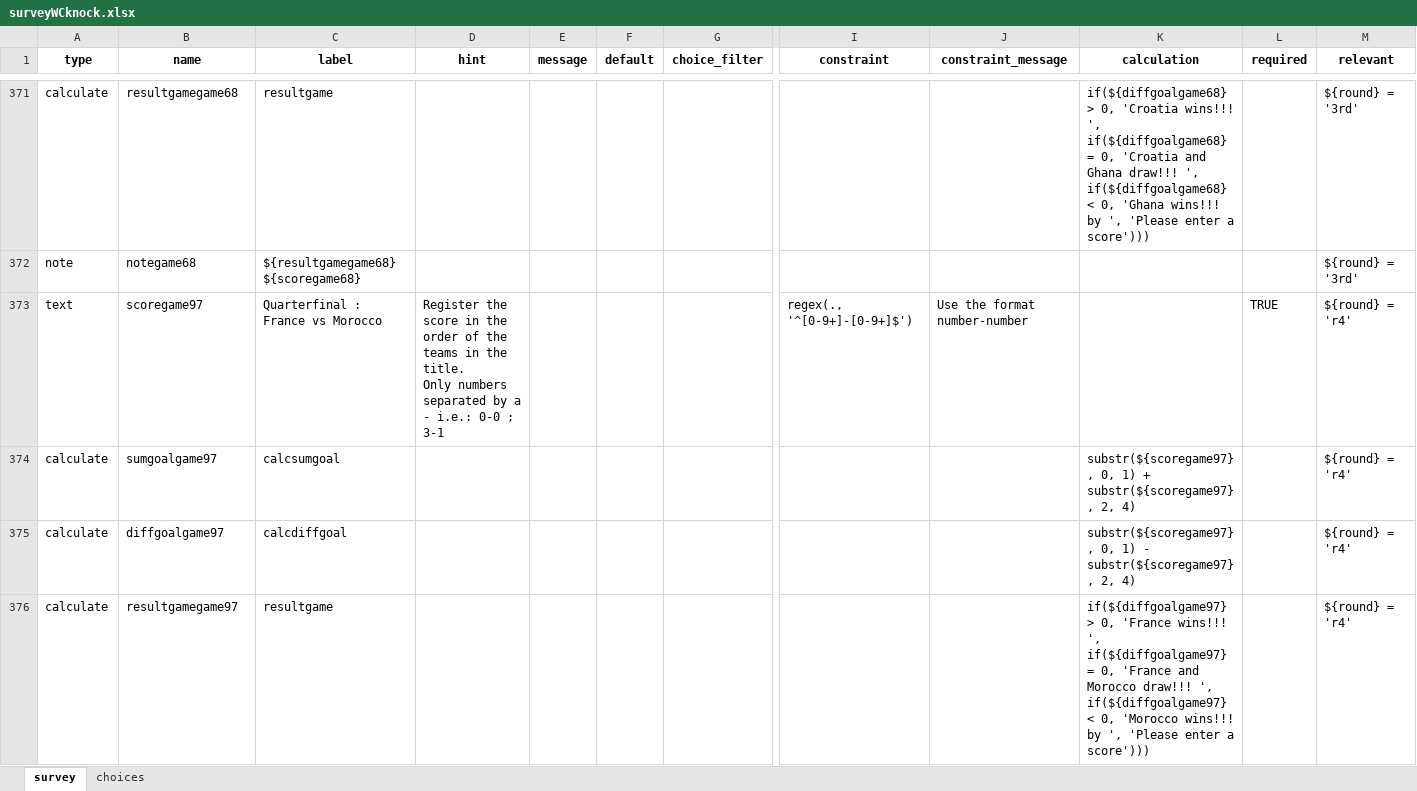
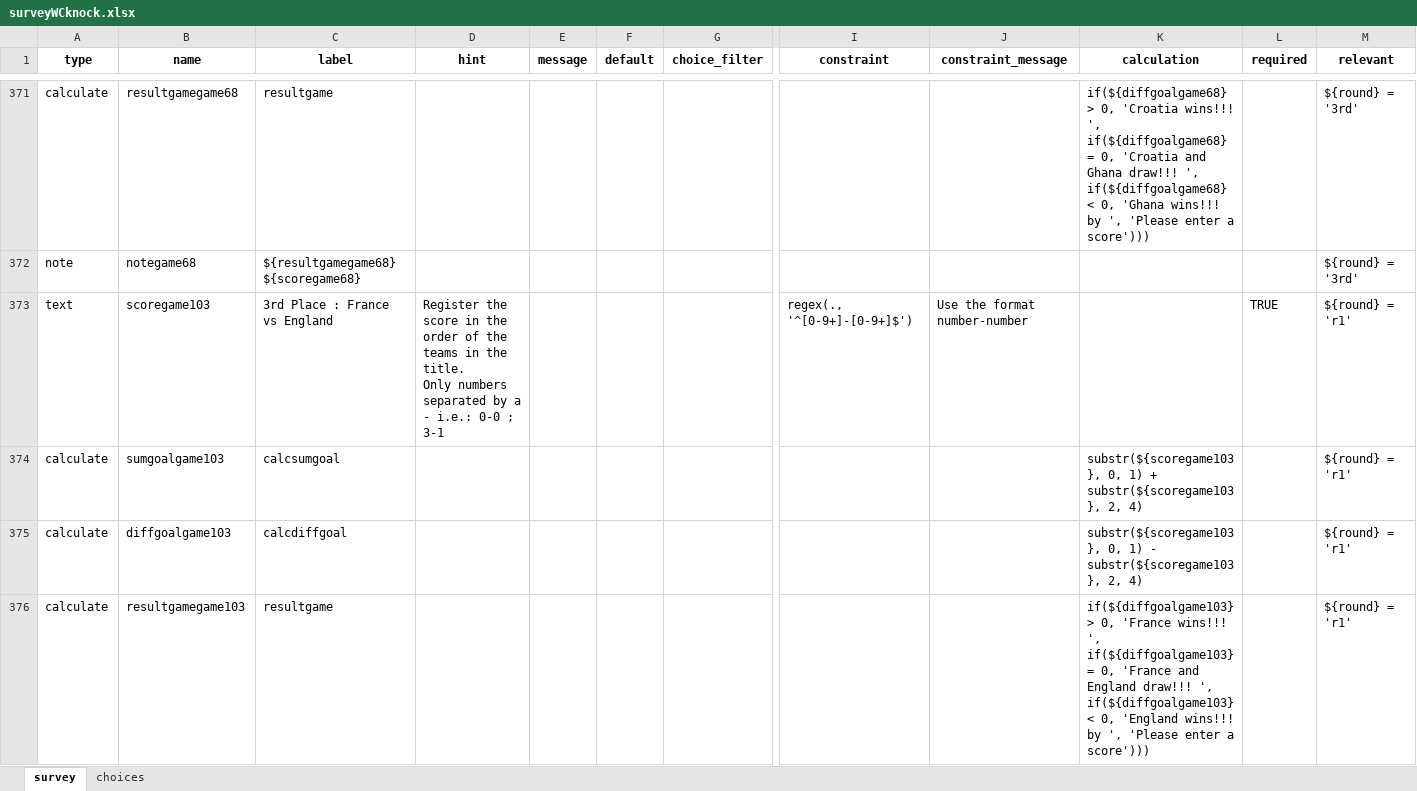
Before and after one commit to FrancisFayolle/World-Cup-betting, an Excel workbook: surveyWCknock.xlsx, sheet survey, drawn as a sheet; only a part is shown, gaps mark what is left out; the shorter side is filled out with more unchanged rows; values as stored, in another font and other column widths than the file's, no borders; rows hold the shown columns only; ↵ is a line break in a cell; the diff covers the shown part only; the diff names each change by its address in the sheet, - before the commit and + after, or states it on an @@ line.

```diff
--- a/surveyWCknock.xlsx (sheet survey)
+++ b/surveyWCknock.xlsx (sheet survey)
+row 373: text | scoregame103 | 3rd Place : France vs England | Register the score in the order of the teams in the title. ↵ Only numbers separated by a - i.e.: 0-0 ; 3-1 |  |  |  | regex(., '^[0-9+]-[0-9+]$') | Use the format number-number |  | TRUE | ${round} = 'r1'
+row 374: calculate | sumgoalgame103 | calcsumgoal |  |  |  |  |  |  | substr(${scoregame103}, 0, 1) + substr(${scoregame103}, 2, 4) |  | ${round} = 'r1'
+row 375: calculate | diffgoalgame103 | calcdiffgoal |  |  |  |  |  |  | substr(${scoregame103}, 0, 1) - substr(${scoregame103}, 2, 4) |  | ${round} = 'r1'
+row 376: calculate | resultgamegame103 | resultgame |  |  |  |  |  |  | if(${diffgoalgame103} > 0, 'France wins!!! ', if(${diffgoalgame103} = 0, 'France and England draw!!! ', if(${diffgoalgame103} < 0, 'England wins!!! by ', 'Please enter a score'))) |  | ${round} = 'r1'
```
Also changed, not shown: 12 added rows and 1 edited cell elsewhere in this sheet, FIFAScheduleResults.xlsx, gameschedule.xlsx, 4 other files.
